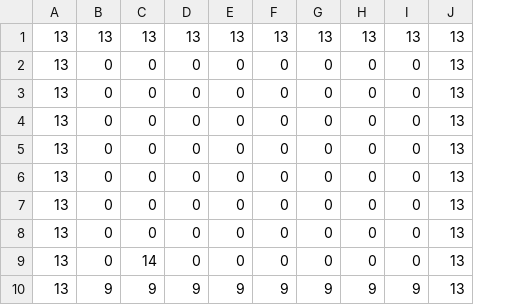
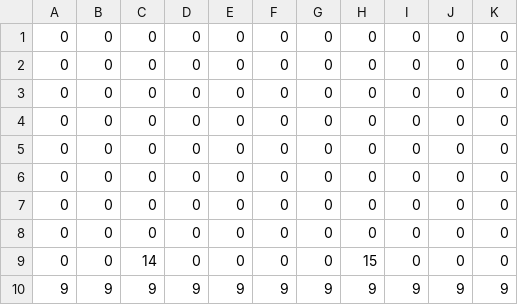
Before and after one commit to tux4kids/tuxcoding, a CSV file: assets/levels/tuxcoding/mapCSV_levels_Map1.csv, drawn as a sheet; removed rows and columns are numbered as before the commit, all else as after; the diff names each change by its address in the sheet, - before the commit and + after, or states it on an @@ line.

Commit message:
levels contain gold coins, Take command (green) makes the player collect them

```diff
--- a/assets/levels/tuxcoding/mapCSV_levels_Map1.csv
+++ b/assets/levels/tuxcoding/mapCSV_levels_Map1.csv
-column A, rows 2-10: all 13
+column A, rows 1-8: all 0; row 10: 9
-column J, rows 2-10: all 13
+column J, rows 1-8: all 0; row 10: 9
+column K, rows 1-8: all 0; row 10: 9
-row 1: 13 | 13 | 13 | 13 | 13 | 13 | 13 | 13 | 13 | 13
-C8: 14
+C8: 0
+row 9: 0 | 0 | 14 | 0 | 0 | 0 | 0 | 15 | 0 | 0 | 0
```
Also changed, not shown: 14 other files.
